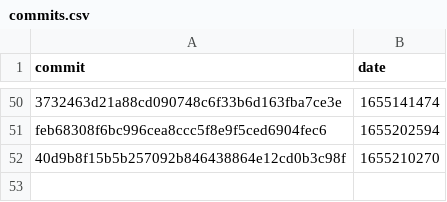
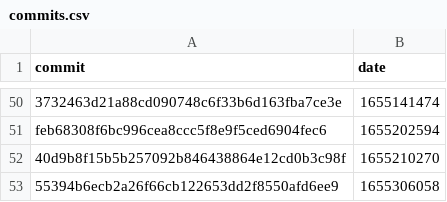
Before and after one commit to google-research/dex-lang, a CSV file: commits.csv, drawn as a sheet; only a part is shown, gaps mark what is left out.

```diff
--- a/commits.csv
+++ b/commits.csv
@@ -52 +52,2 @@ commit,date
 "40d9b8f15b5b257092b846438864e12cd0b3c98f","1655210270"
+"55394b6ecb2a26f66cb122653dd2f8550afd6ee9","1655306058"
```
Also changed, not shown: performance.csv.
